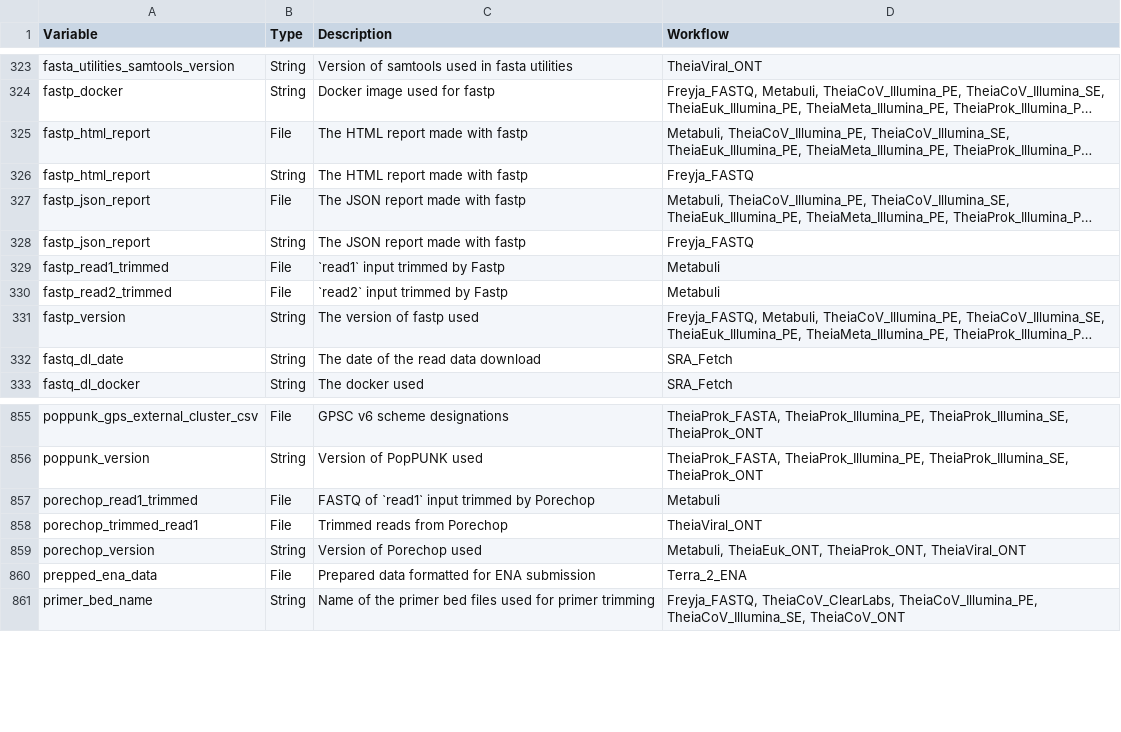
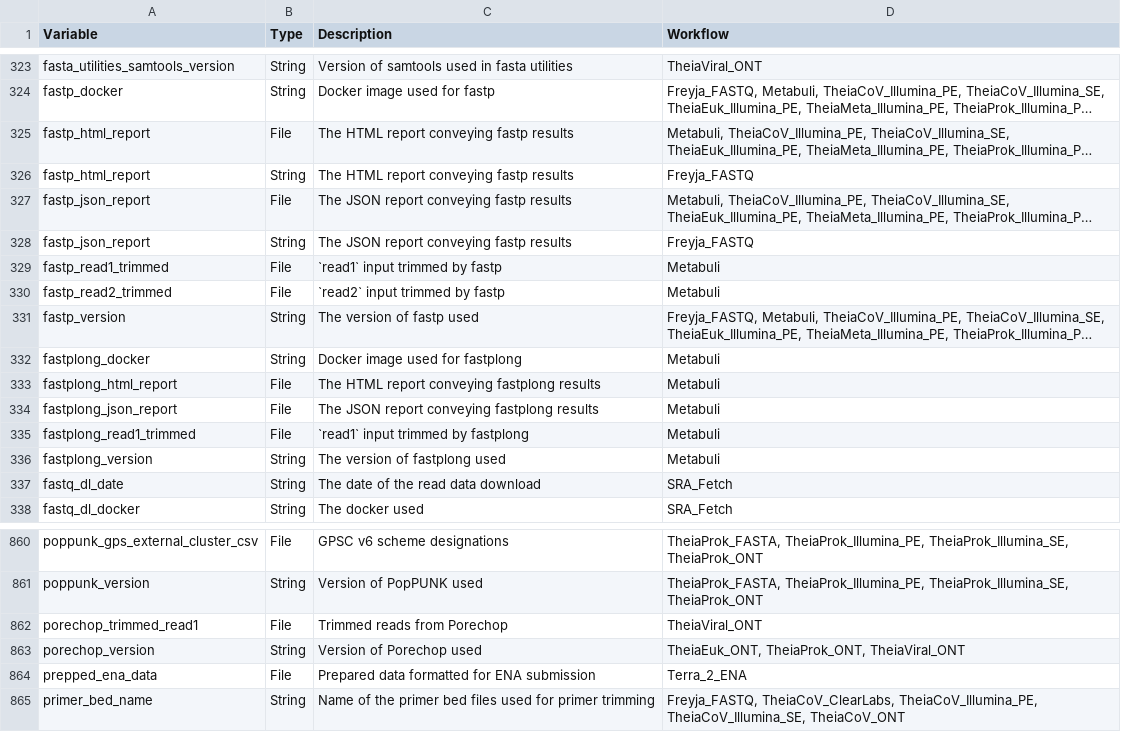
Before and after one commit to theiagen/public_health_bioinformatics, a TSV file: docs/assets/tables/all_outputs.tsv, drawn as a sheet; only a part is shown, gaps mark what is left out; long unchanged cells end in …; removed rows and columns are numbered as before the commit, all else as after; the diff names each change by its address in the sheet, - before the commit and + after, or states it on an @@ line.

```diff
--- a/docs/assets/tables/all_outputs.tsv
+++ b/docs/assets/tables/all_outputs.tsv
-C325:C326 (Description): The HTML report made with fastp
+C325:C326 (Description): The HTML report conveying fastp results
-C327:C328 (Description): The JSON report made with fastp
+C327:C328 (Description): The JSON report conveying fastp results
-C329 (Description): `read1` input trimmed by Fastp
+C329 (Description): `read1` input trimmed by fastp
-C330 (Description): `read2` input trimmed by Fastp
+C330 (Description): `read2` input trimmed by fastp
+row 332: fastplong_docker | String | Docker image used for fastplong | Metabuli
+row 333: fastplong_html_report | File | The HTML report conveying fastplong results | Metabuli
+row 334: fastplong_json_report | File | The JSON report conveying fastplong results | Metabuli
+row 335: fastplong_read1_trimmed | File | `read1` input trimmed by fastplong | Metabuli
+row 336: fastplong_version | String | The version of fastplong used | Metabuli
-row 857: porechop_read1_trimmed | File | FASTQ of `read1` input trimmed by Porechop | Metabuli
-D863 (Workflow): Metabuli, TheiaEuk_ONT, TheiaProk_ONT,…
+D863 (Workflow): TheiaEuk_ONT, TheiaProk_ONT,…
```
Also changed, not shown: docs/assets/tables/all_inputs.tsv.
